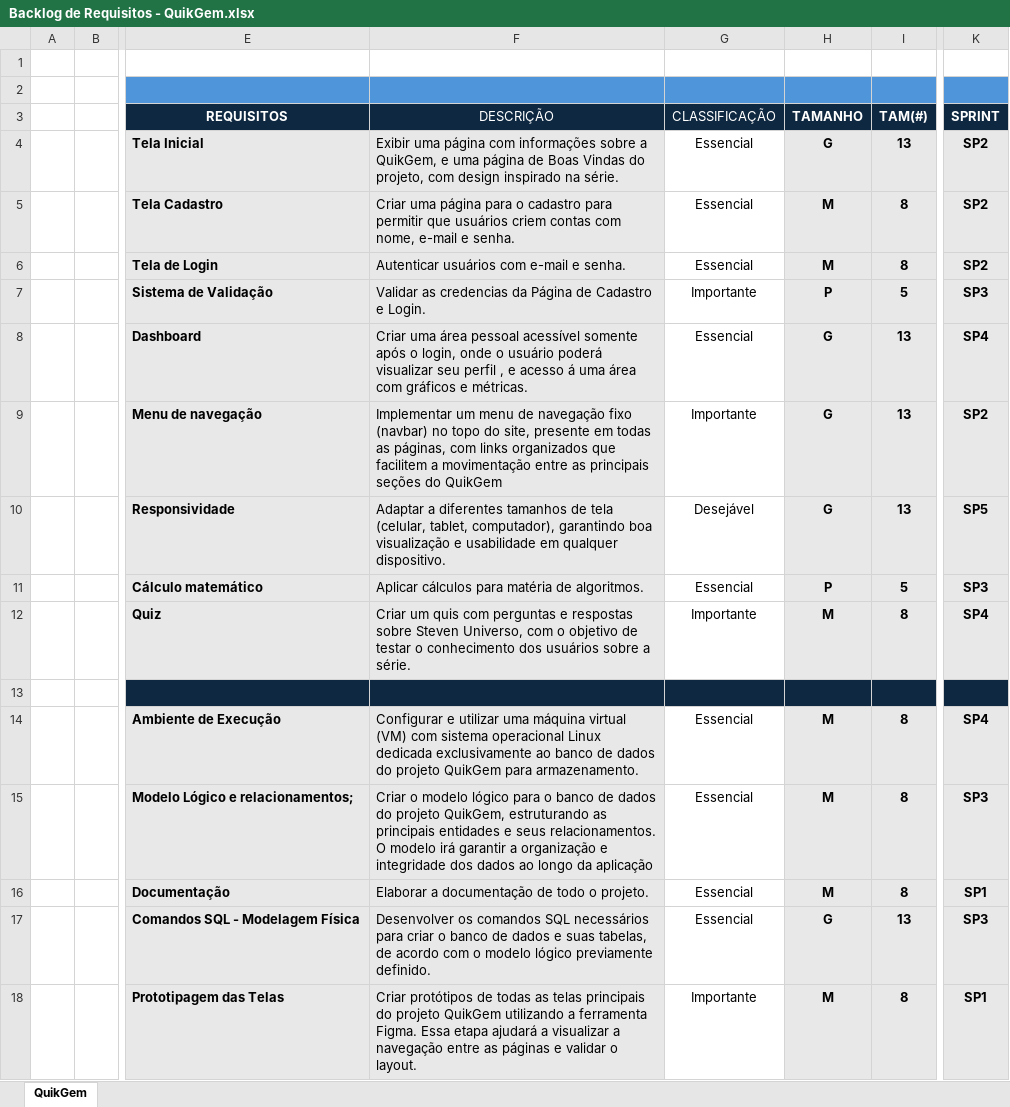
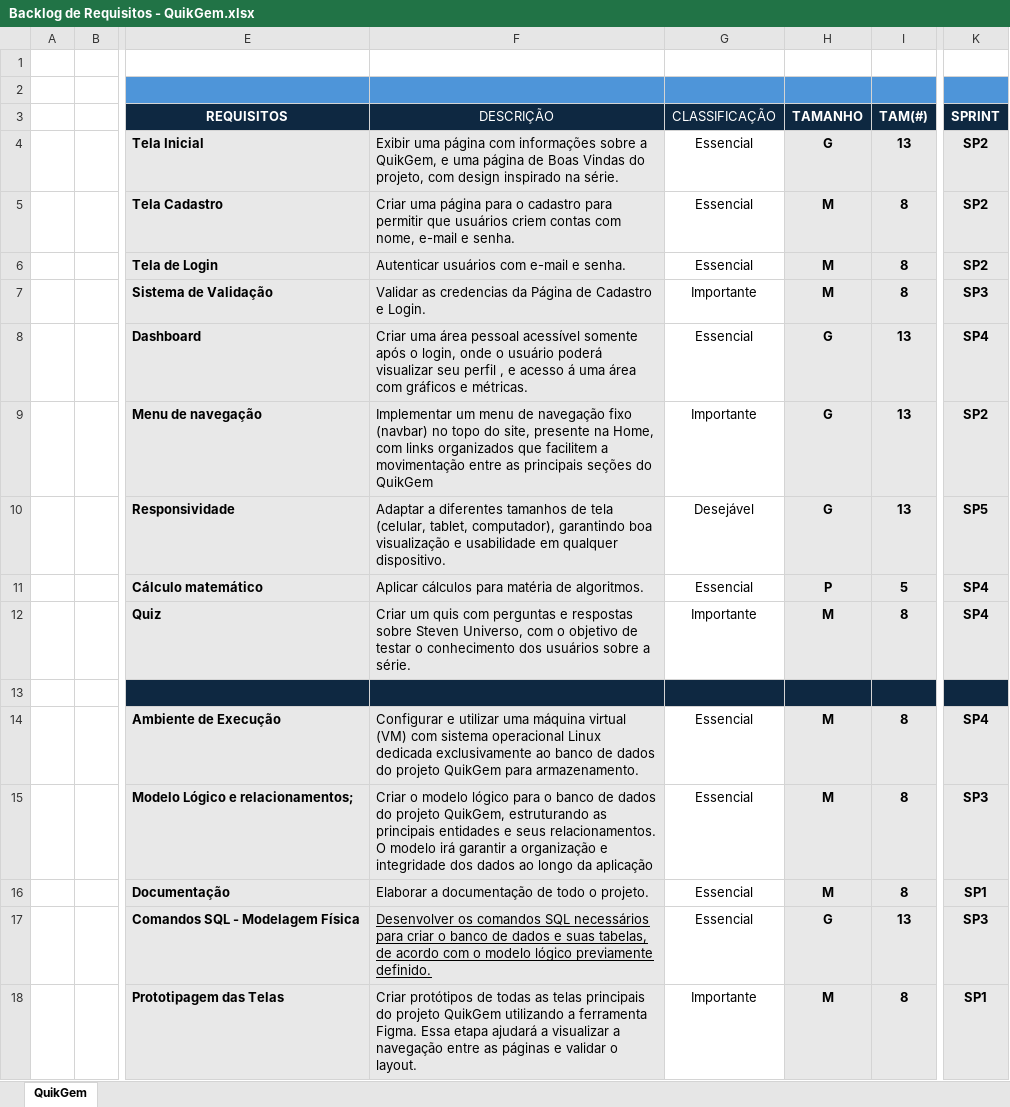
Before and after one commit to joaolureis/sptech-individual-project, an Excel workbook: T.I/Backlog de Requisitos - QuikGem.xlsx, sheet QuikGem, drawn as a sheet; only a part is shown, gaps mark what is left out; values as stored, in another font and other column widths than the file's, no borders; conditional formats not drawn; the diff names each change by its address in the sheet, - before the commit and + after, or states it on an @@ line.

Commit message:
fix: tabela-requisitos

```diff
--- a/T.I/Backlog de Requisitos - QuikGem.xlsx (sheet QuikGem)
+++ b/T.I/Backlog de Requisitos - QuikGem.xlsx (sheet QuikGem)
-H7 (TAMANHO): P
+H7 (TAMANHO): M
-I7 (TAM(#)): 5
+I7 (TAM(#)): 8
-F9 (DESCRIÇÃO): …site, presente em todas as páginas, com links…
+F9 (DESCRIÇÃO): …site, presente na Home, com links…
-K11 (SPRINT): SP3
+K11 (SPRINT): SP4
-F17 underline: off
+F17 underline: on
```
